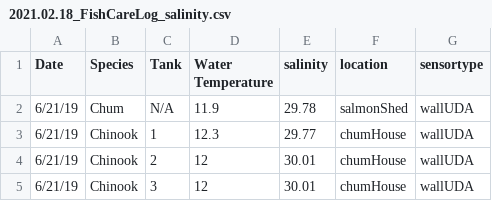
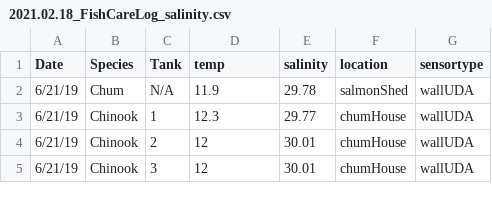
Before and after one commit to NWFSC-OA-lab/dgn_juv_chem_2018, a CSV file: 01_rawData/2021.02.18_FishCareLog_salinity.csv, drawn as a sheet; only a part is shown.

```diff
--- a/01_rawData/2021.02.18_FishCareLog_salinity.csv
+++ b/01_rawData/2021.02.18_FishCareLog_salinity.csv
@@ -1,2 +1,2 @@
-Date,Species,Tank,Water Temperature,salinity,location,sensortype
+Date,Species,Tank,temp,salinity,location,sensortype
 6/21/19,Chum,N/A,11.9,29.78,salmonShed,wallUDA
```
Also changed, not shown: 01_rawData/2019 SS UDA Log.csv, 10 other files.
